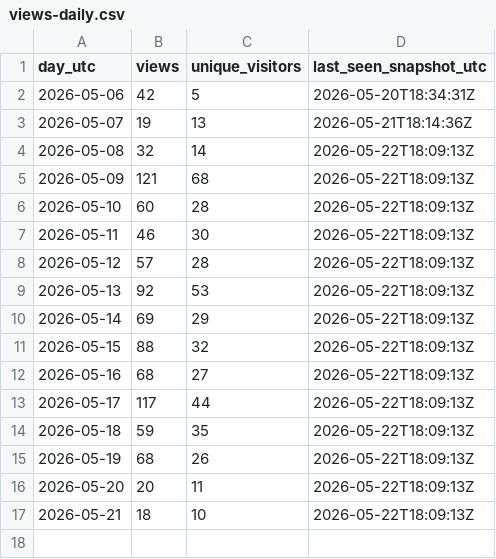
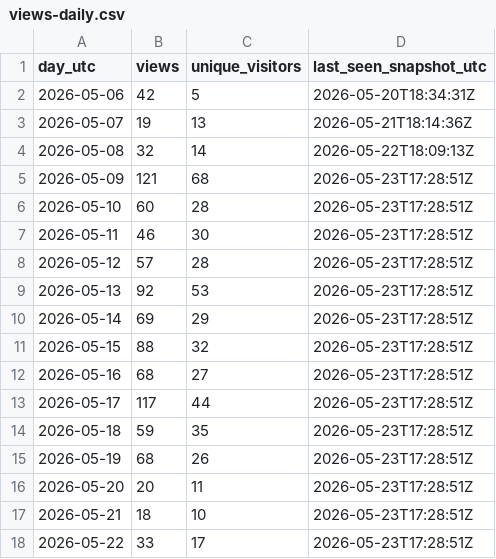
Before and after one commit to iawnfoanaowt/OneFind, a CSV file: traffic-history/views-daily.csv, drawn as a sheet.

```diff
--- a/traffic-history/views-daily.csv
+++ b/traffic-history/views-daily.csv
@@ -4,14 +4,15 @@
 "2026-05-08","32","14","2026-05-22T18:09:13Z"
-"2026-05-09","121","68","2026-05-22T18:09:13Z"
-"2026-05-10","60","28","2026-05-22T18:09:13Z"
-"2026-05-11","46","30","2026-05-22T18:09:13Z"
-"2026-05-12","57","28","2026-05-22T18:09:13Z"
-"2026-05-13","92","53","2026-05-22T18:09:13Z"
-"2026-05-14","69","29","2026-05-22T18:09:13Z"
-"2026-05-15","88","32","2026-05-22T18:09:13Z"
-"2026-05-16","68","27","2026-05-22T18:09:13Z"
-"2026-05-17","117","44","2026-05-22T18:09:13Z"
-"2026-05-18","59","35","2026-05-22T18:09:13Z"
-"2026-05-19","68","26","2026-05-22T18:09:13Z"
-"2026-05-20","20","11","2026-05-22T18:09:13Z"
-"2026-05-21","18","10","2026-05-22T18:09:13Z"
+"2026-05-09","121","68","2026-05-23T17:28:51Z"
+"2026-05-10","60","28","2026-05-23T17:28:51Z"
+"2026-05-11","46","30","2026-05-23T17:28:51Z"
+"2026-05-12","57","28","2026-05-23T17:28:51Z"
+"2026-05-13","92","53","2026-05-23T17:28:51Z"
+"2026-05-14","69","29","2026-05-23T17:28:51Z"
+"2026-05-15","88","32","2026-05-23T17:28:51Z"
+"2026-05-16","68","27","2026-05-23T17:28:51Z"
+"2026-05-17","117","44","2026-05-23T17:28:51Z"
+"2026-05-18","59","35","2026-05-23T17:28:51Z"
+"2026-05-19","68","26","2026-05-23T17:28:51Z"
+"2026-05-20","20","11","2026-05-23T17:28:51Z"
+"2026-05-21","18","10","2026-05-23T17:28:51Z"
+"2026-05-22","33","17","2026-05-23T17:28:51Z"
```
Also changed, not shown: traffic-history/release-downloads.csv, 11 other files.
